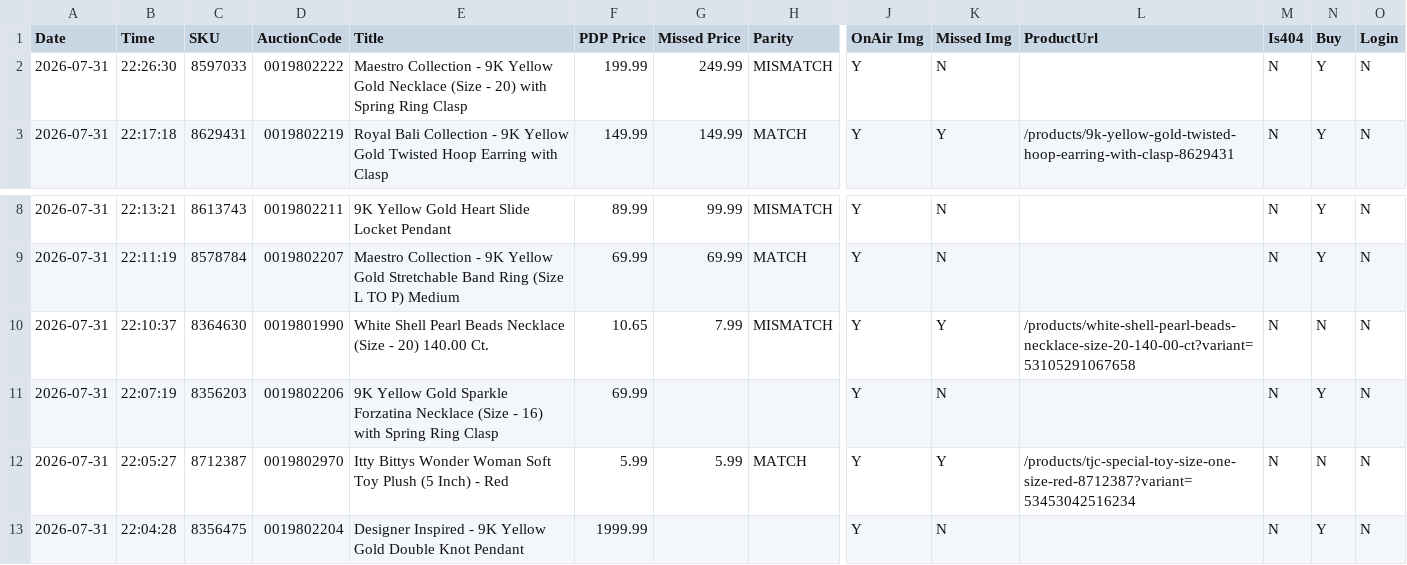
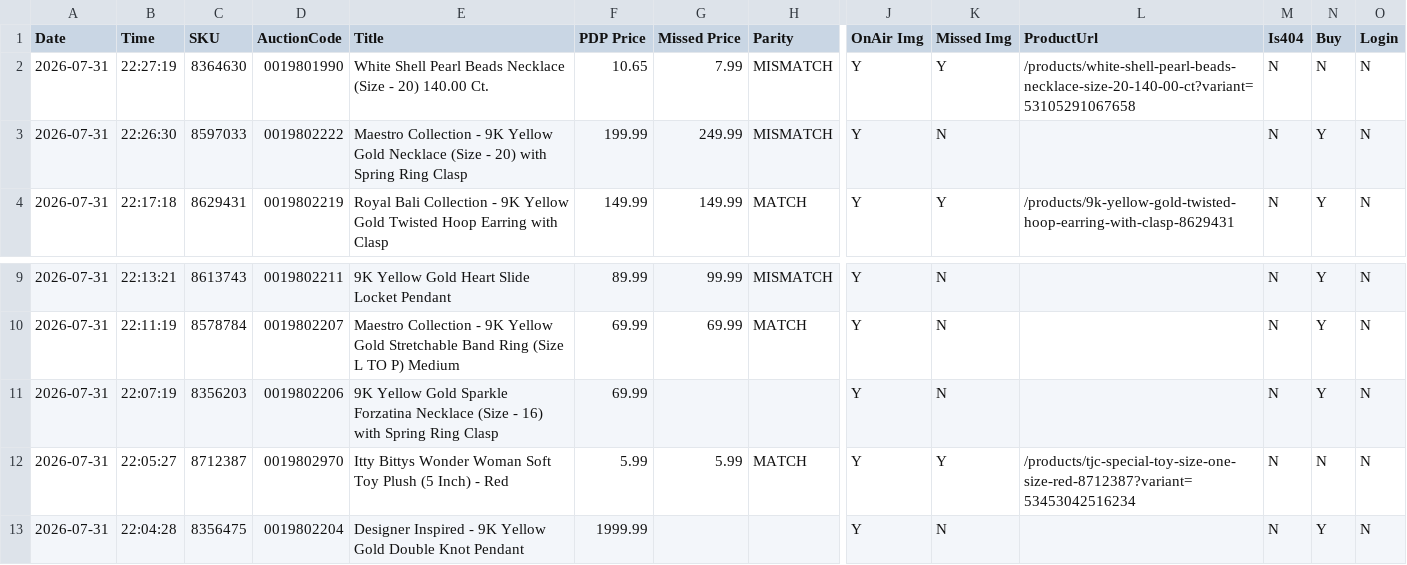
Before and after one commit to sanjanagandhi-vgl/live-tv-tracker, a CSV file: data/tjc_report.csv, drawn as a sheet; only a part is shown, gaps mark what is left out; removed rows and columns are numbered as before the commit, all else as after; rows hold the shown columns only; the diff names each change by its address in the sheet, - before the commit and + after, or states it on an @@ line.

```diff
--- a/data/tjc_report.csv
+++ b/data/tjc_report.csv
+row 2: 2026-07-31 | 22:27:19 | 8364630 | 0019801990 | White Shell Pearl Beads Necklace (Size - 20) 140.00 Ct. | 10.65 | 7.99 | MISMATCH | Y | Y | /products/white-shell-pearl-beads-necklace-size-20-140-00-ct?variant=53105291067658 | N | N | N
-row 10: 2026-07-31 | 22:10:37 | 8364630 | 0019801990 | White Shell Pearl Beads Necklace (Size - 20) 140.00 Ct. | 10.65 | 7.99 | MISMATCH | Y | Y | /products/white-shell-pearl-beads-necklace-size-20-140-00-ct?variant=53105291067658 | N | N | N
```
Also changed, not shown: 1 other file.
